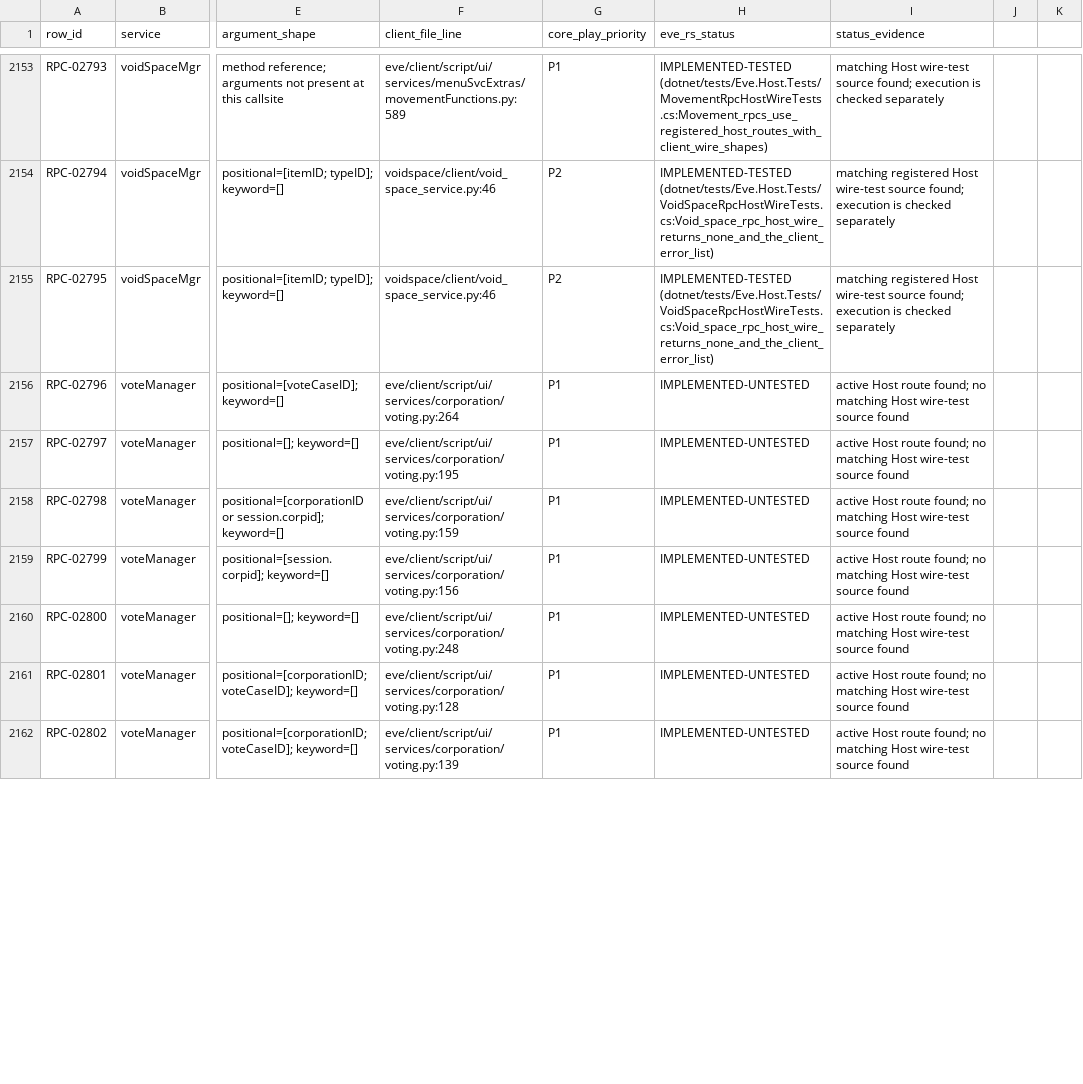
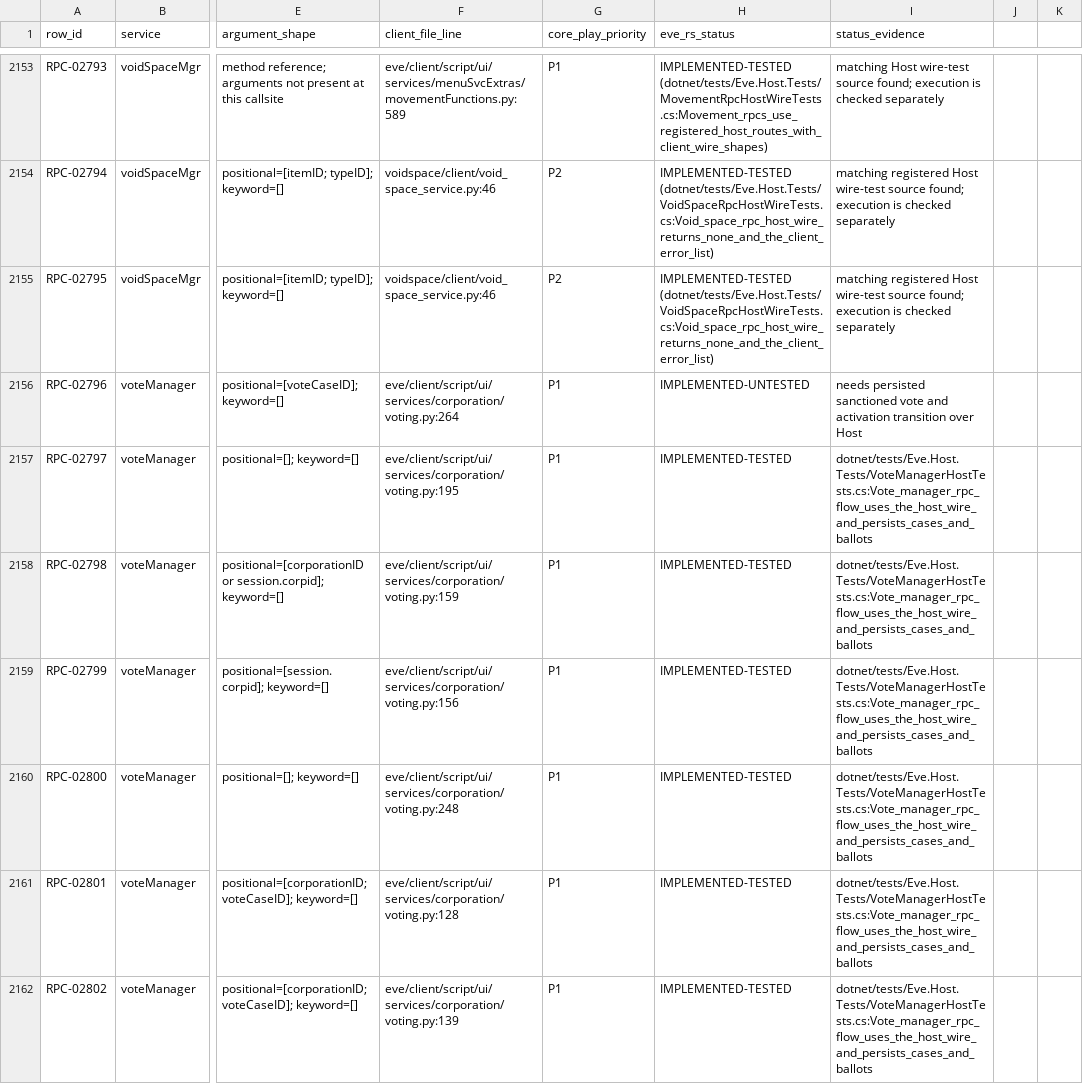
Before and after one commit to Fokiiiiiii/eve.rs, a CSV file: docs/project/service-audit/EVE_RS_COVERAGE.csv, drawn as a sheet; only a part is shown, gaps mark what is left out; the diff covers the shown part only; the diff names each change by its address in the sheet, - before the commit and + after, or states it on an @@ line.

Commit message:
Test voteManager Host read RPC flows

```diff
--- a/docs/project/service-audit/EVE_RS_COVERAGE.csv
+++ b/docs/project/service-audit/EVE_RS_COVERAGE.csv
-I2156 (status_evidence): active Host route found; no matching Host wire-test source found
+I2156 (status_evidence): needs persisted sanctioned vote and activation transition over Host
-H2157:H2162 (eve_rs_status): IMPLEMENTED-UNTESTED
+H2157:H2162 (eve_rs_status): IMPLEMENTED-TESTED
-I2157:I2162 (status_evidence): active Host route found; no matching Host wire-test source found
+I2157:I2162 (status_evidence): dotnet/tests/Eve.Host.Tests/VoteManagerHostTests.cs:Vote_manager_rpc_flow_uses_the_host_wire_and_persists_cases_and_ballots
```
Also changed, not shown: 12 edited cells elsewhere in this file, 2 other files.
